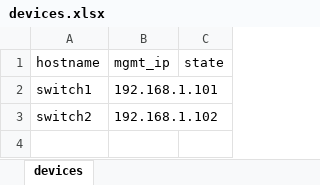
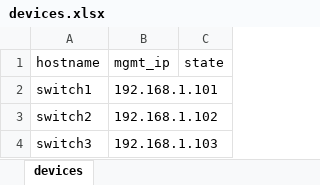
Before and after one commit to cassiolange/get_switches_info, an Excel workbook: spreadsheets/devices.xlsx, sheet devices, drawn as a sheet; values as stored, in another font and other column widths than the file's, no borders; table styles not drawn; the diff names each change by its address in the sheet, - before the commit and + after, or states it on an @@ line.

```diff
--- a/spreadsheets/devices.xlsx (sheet devices)
+++ b/spreadsheets/devices.xlsx (sheet devices)
+row 4: switch3 | 192.168.1.103
```
Also changed, not shown: 3 other files.
